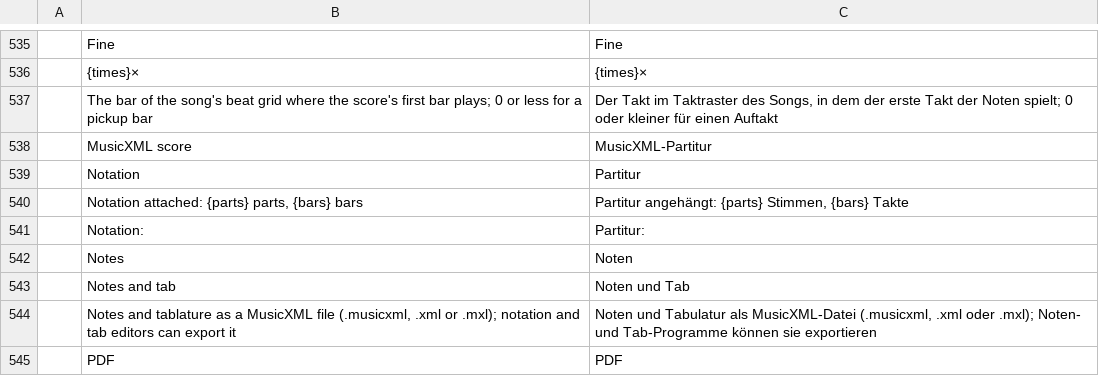
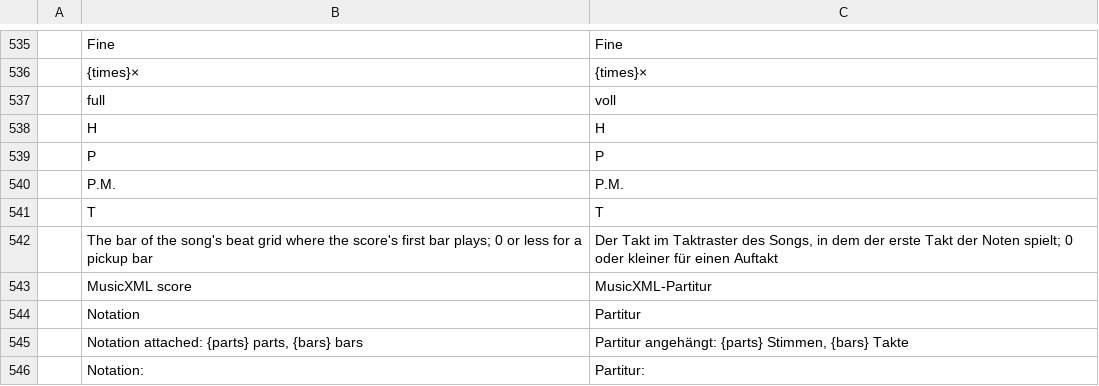
Before and after one commit to actcraftlive/ActCraft, a TSV file: crates/actcraft-ui/i18n/de.tsv, drawn as a sheet; only a part is shown, gaps mark what is left out; the shorter side is filled out with more unchanged rows.

```diff
--- a/crates/actcraft-ui/i18n/de.tsv
+++ b/crates/actcraft-ui/i18n/de.tsv
@@ -536,2 +536,7 @@
 	{times}×	{times}×
+	full	voll
+	H	H
+	P	P
+	P.M.	P.M.
+	T	T
 	The bar of the song's beat grid where the score's first bar plays; 0 or less for a pickup bar	Der Takt im Taktraster des Songs, in dem der erste Takt der Noten spielt; 0 oder kleiner für einen Auftakt
```
Also changed, not shown: 5 other files.
